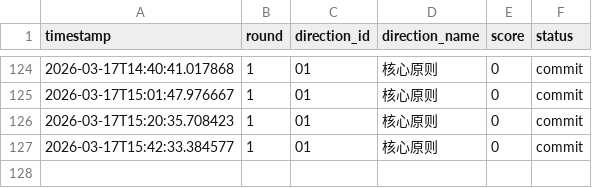
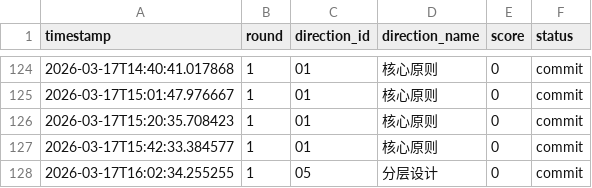
Before and after one commit to YakuzaRyo/RustStateSpaceResearch, a CSV file: logs/research_log.csv, drawn as a sheet; only a part is shown, gaps mark what is left out; the diff names each change by its address in the sheet, - before the commit and + after, or states it on an @@ line.

Commit message:
研究方向 05: 分层设计 得分 0

```diff
--- a/logs/research_log.csv
+++ b/logs/research_log.csv
+row 128: 2026-03-17T16:02:34.255255 | 1 | 05 | 分层设计 | 0 | commit
```
Also changed, not shown: 1 other file.
